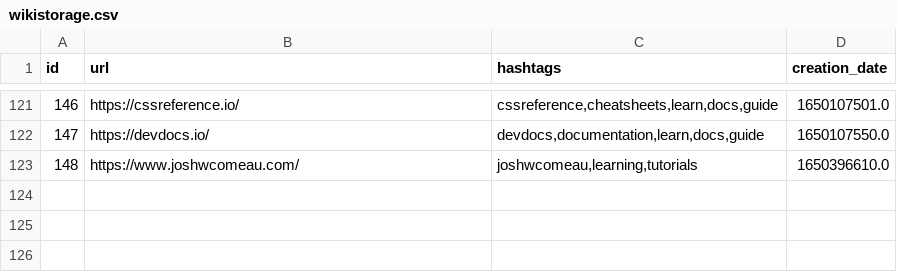
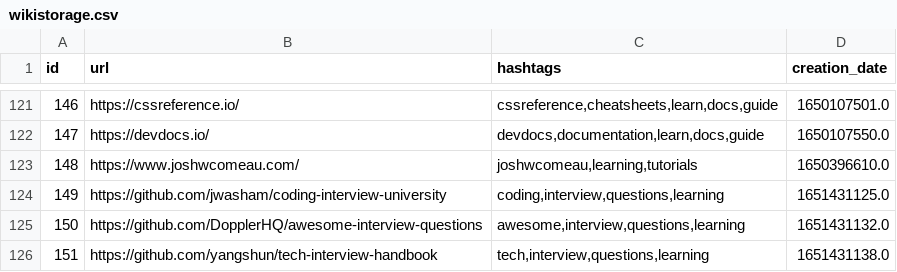
Before and after one commit to Alejandroid17/wikistorage, a CSV file: wikistorage.csv, drawn as a sheet; only a part is shown, gaps mark what is left out; the diff names each change by its address in the sheet, - before the commit and + after, or states it on an @@ line.

Commit message:
[GitHub Actions] - New entries, more fun!

```diff
--- a/wikistorage.csv
+++ b/wikistorage.csv
+row 124: 149 | https://github.com/jwasham/coding-interview-university | coding,interview,questions,learning | 1651431125.0
+row 125: 150 | https://github.com/DopplerHQ/awesome-interview-questions | awesome,interview,questions,learning | 1651431132.0
+row 126: 151 | https://github.com/yangshun/tech-interview-handbook | tech,interview,questions,learning | 1651431138.0
```
Also changed, not shown: 1 other file.
